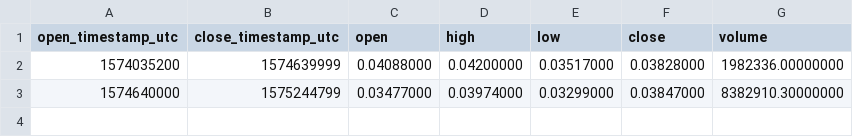
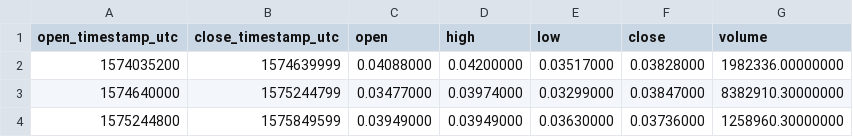
Before and after one commit to cryptobigbro/binance-ADABUSD, a CSV file: binance-ADABUSD-1w.csv, drawn as a sheet; the diff names each change by its address in the sheet, - before the commit and + after, or states it on an @@ line.

```diff
--- a/binance-ADABUSD-1w.csv
+++ b/binance-ADABUSD-1w.csv
+row 4: 1575244800 | 1575849599 | 0.03949000 | 0.03949000 | 0.03630000 | 0.03736000 | 1258960.30000000
```
Also changed, not shown: binance-ADABUSD-1d.csv, binance-ADABUSD-1h.csv, 1 other file.
